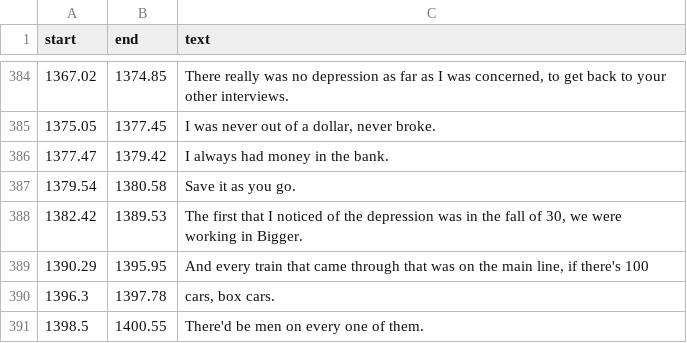
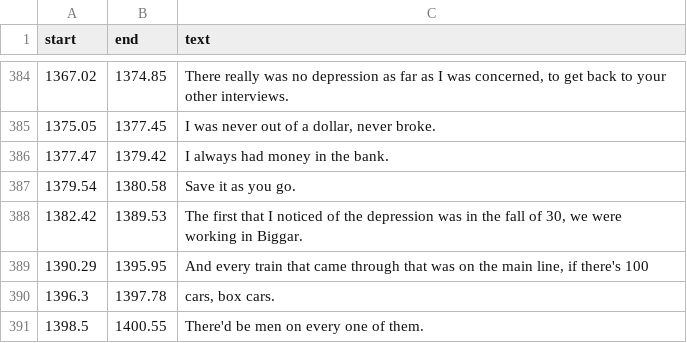
Before and after one commit to bfeist/lha-memoirs, a CSV file: public/recordings/glynn_interview/transcript.csv, drawn as a sheet; only a part is shown, gaps mark what is left out.

```diff
--- a/public/recordings/glynn_interview/transcript.csv
+++ b/public/recordings/glynn_interview/transcript.csv
@@ -387,3 +387,3 @@ start|end|text
 1379.54|1380.58|Save it as you go.
-1382.42|1389.53|The first that I noticed of the depression was in the fall of 30, we were working in Bigger.
+1382.42|1389.53|The first that I noticed of the depression was in the fall of 30, we were working in Biggar.
 1390.29|1395.95|And every train that came through that was on the main line, if there's 100
```
Also changed, not shown: public/recordings/memoirs/Norm_red/transcript.csv, public/recordings/memoirs/TDK_D60_edited_through_air/transcript.csv, 10 other files.
